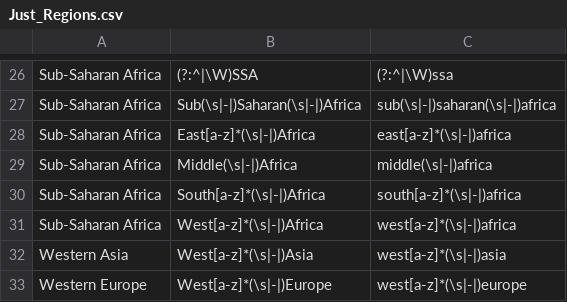
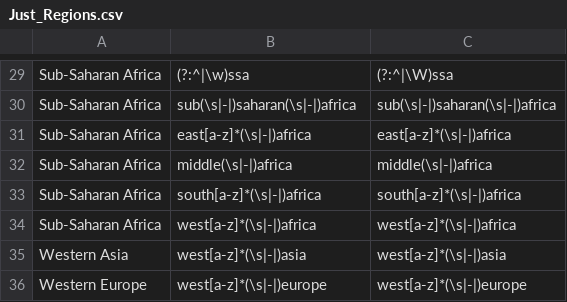
Before and after one commit to SofiaG1l/Farmers_CCA, a CSV file: DATA/Just_Regions.csv, drawn as a sheet; only a part is shown, gaps mark what is left out; addresses are those after the commit; the diff covers the shown part only; the diff names each change by its address in the sheet, - before the commit and + after, or states it on an @@ line.

```diff
--- a/DATA/Just_Regions.csv
+++ b/DATA/Just_Regions.csv
-B29: (?:^|\W)SSA
+B29: (?:^|\w)ssa
-B30: Sub(\s|-|)Saharan(\s|-|)Africa
+B30: sub(\s|-|)saharan(\s|-|)africa
-B31: East[a-z]*(\s|-|)Africa
+B31: east[a-z]*(\s|-|)africa
-B32: Middle(\s|-|)Africa
+B32: middle(\s|-|)africa
-B33: South[a-z]*(\s|-|)Africa
+B33: south[a-z]*(\s|-|)africa
-B34: West[a-z]*(\s|-|)Africa
+B34: west[a-z]*(\s|-|)africa
-B35: West[a-z]*(\s|-|)Asia
+B35: west[a-z]*(\s|-|)asia
-B36: West[a-z]*(\s|-|)Europe
+B36: west[a-z]*(\s|-|)europe
```
Also changed, not shown: 7 added rows, 4 removed rows and 21 edited cells elsewhere in this file, 13 other files.
